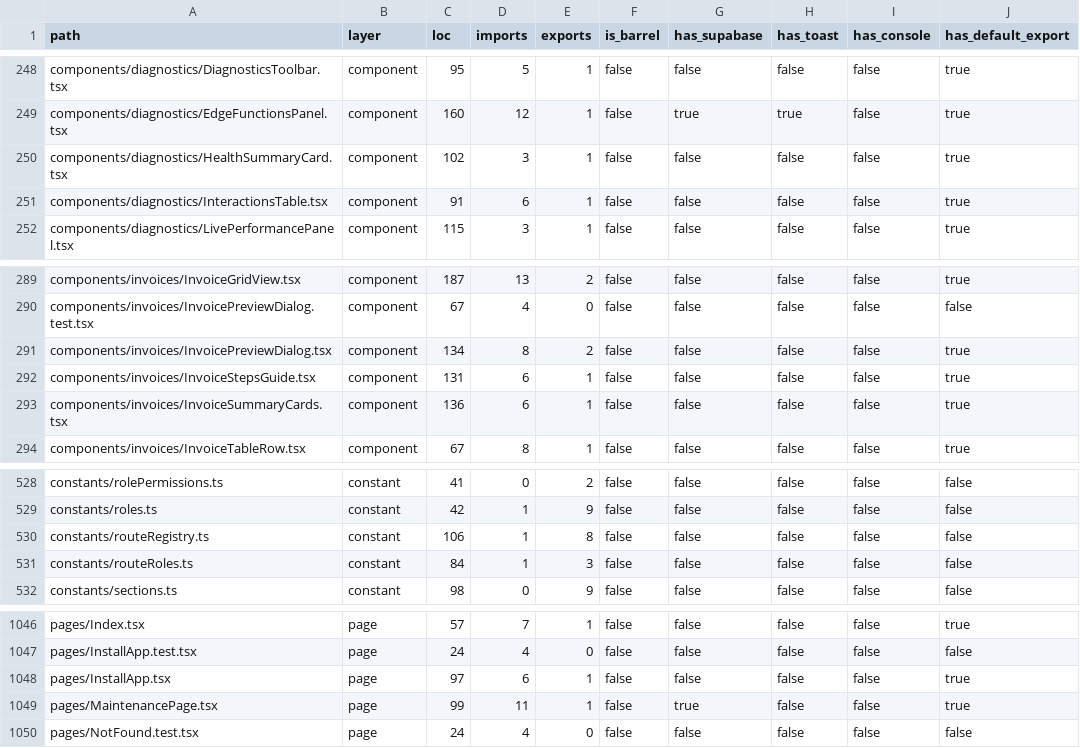
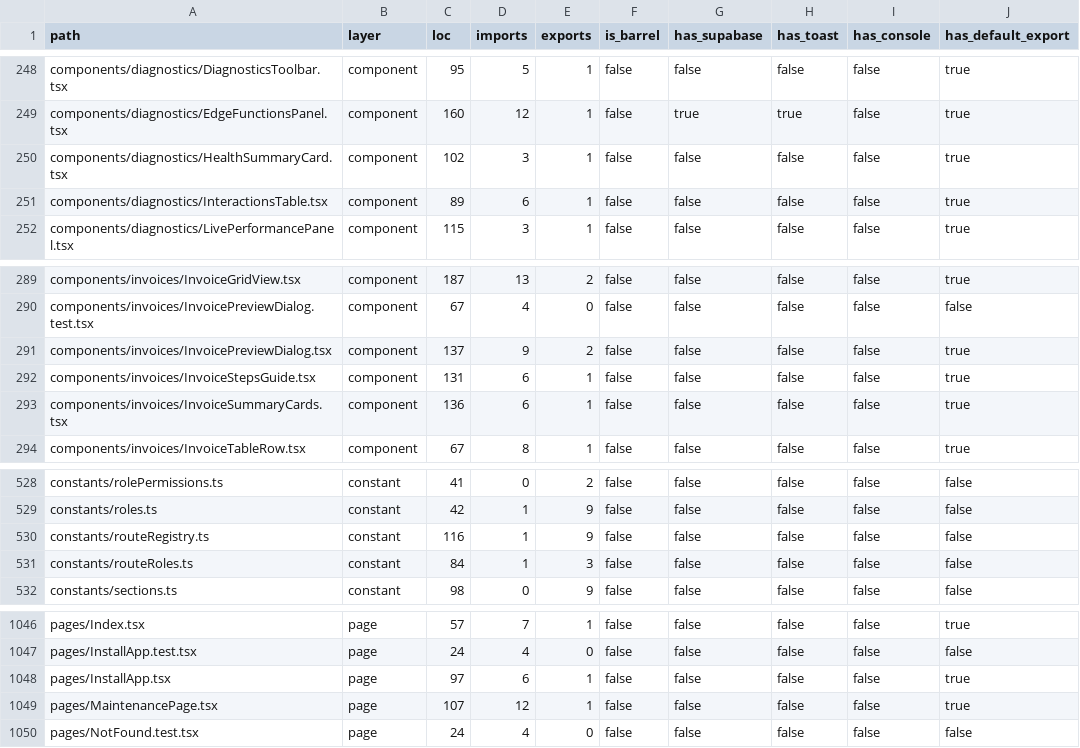
Before and after one commit to marzoouq/waqf-mr, a CSV file: audit/structure-inventory.csv, drawn as a sheet; only a part is shown, gaps mark what is left out.

```diff
--- a/audit/structure-inventory.csv
+++ b/audit/structure-inventory.csv
@@ -250,3 +250,3 @@ components/diagnostics/EdgeFunctionsPanel.tsx,component,160,12,1,false,true,true
 components/diagnostics/HealthSummaryCard.tsx,component,102,3,1,false,false,false,false,true
-components/diagnostics/InteractionsTable.tsx,component,91,6,1,false,false,false,false,true
+components/diagnostics/InteractionsTable.tsx,component,89,6,1,false,false,false,false,true
 components/diagnostics/LivePerformancePanel.tsx,component,115,3,1,false,false,false,false,true
@@ -290,3 +290,3 @@ components/invoices/InvoiceGridView.tsx,component,187,13,2,false,false,false,fal
 components/invoices/InvoicePreviewDialog.test.tsx,component,67,4,0,false,false,false,false,false
-components/invoices/InvoicePreviewDialog.tsx,component,134,8,2,false,false,false,false,true
+components/invoices/InvoicePreviewDialog.tsx,component,137,9,2,false,false,false,false,true
 components/invoices/InvoiceStepsGuide.tsx,component,131,6,1,false,false,false,false,true
@@ -529,3 +529,3 @@ constants/rolePermissions.ts,constant,41,0,2,false,false,false,false,false
 constants/roles.ts,constant,42,1,9,false,false,false,false,false
-constants/routeRegistry.ts,constant,106,1,8,false,false,false,false,false
+constants/routeRegistry.ts,constant,116,1,9,false,false,false,false,false
 constants/routeRoles.ts,constant,84,1,3,false,false,false,false,false
@@ -1048,3 +1048,3 @@ pages/InstallApp.test.tsx,page,24,4,0,false,false,false,false,false
 pages/InstallApp.tsx,page,97,6,1,false,false,false,false,true
-pages/MaintenancePage.tsx,page,99,11,1,false,true,false,false,true
+pages/MaintenancePage.tsx,page,107,12,1,false,false,false,false,true
 pages/NotFound.test.tsx,page,24,4,0,false,false,false,false,false
```
Also changed, not shown: audit/conventions-deep-violations.csv, 4 other files.
